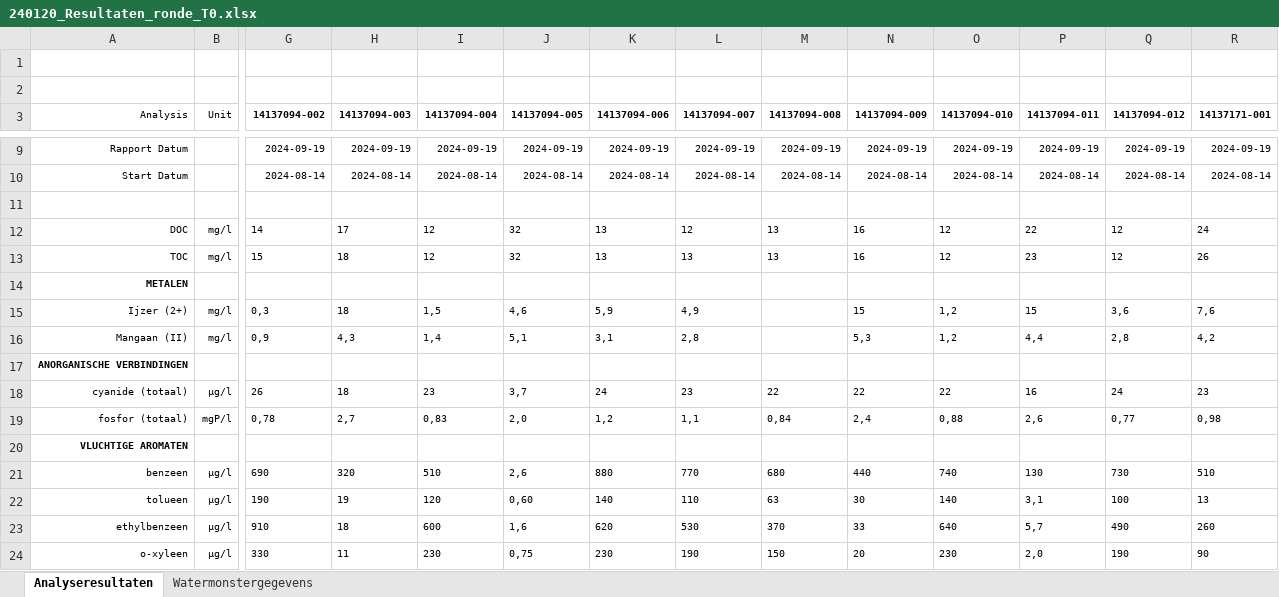
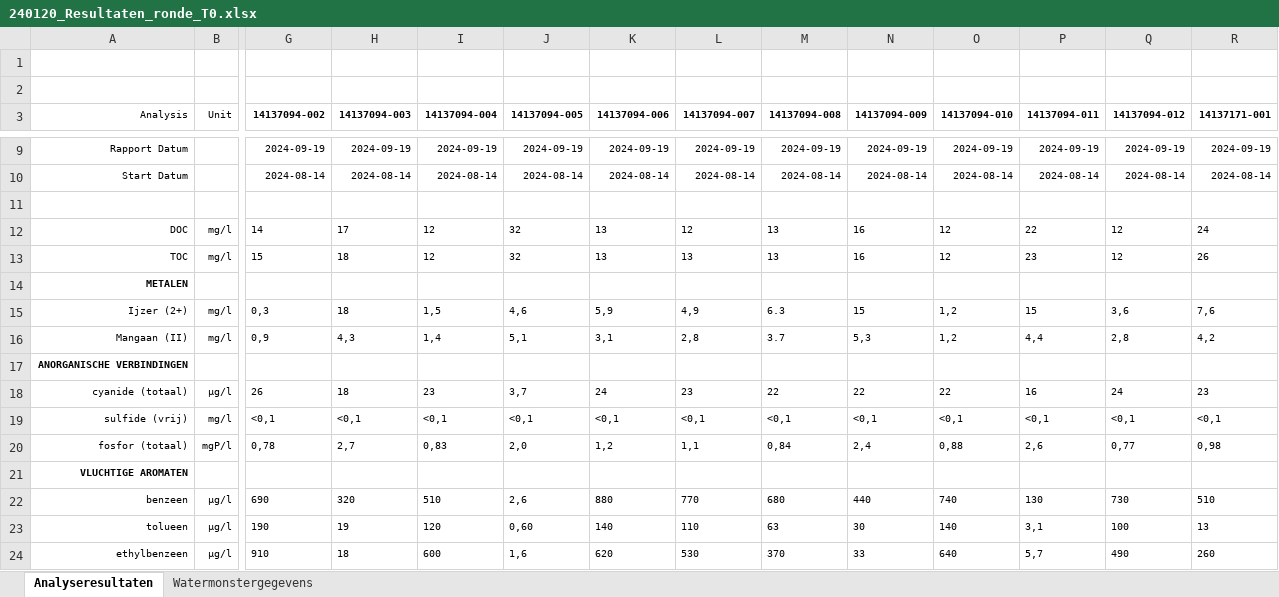
Before and after one commit to MiBiPreT-FieldSites/constructed-wetland, an Excel workbook: data/raw/CW_field_meassurements/Raw_data_lab/240120_Resultaten_ronde_T0.xlsx, sheet Analyseresultaten, drawn as a sheet; only a part is shown, gaps mark what is left out; the shorter side is filled out with more unchanged rows; values as stored, in another font and other column widths than the file's, no borders; rows hold the shown columns only; the diff names each change by its address in the sheet, - before the commit and + after, or states it on an @@ line.

```diff
--- a/data/raw/CW_field_meassurements/Raw_data_lab/240120_Resultaten_ronde_T0.xlsx (sheet Analyseresultaten)
+++ b/data/raw/CW_field_meassurements/Raw_data_lab/240120_Resultaten_ronde_T0.xlsx (sheet Analyseresultaten)
-M15 (14137094-008): (empty)
+M15 (14137094-008): 6.3
-M16 (14137094-008): (empty)
+M16 (14137094-008): 3.7
+row 19: sulfide (vrij) | mg/l | <0,1 | <0,1 | <0,1 | <0,1 | <0,1 | <0,1 | <0,1 | <0,1 | <0,1 | <0,1 | <0,1 | <0,1
```
Also changed, not shown: 6 other files.
